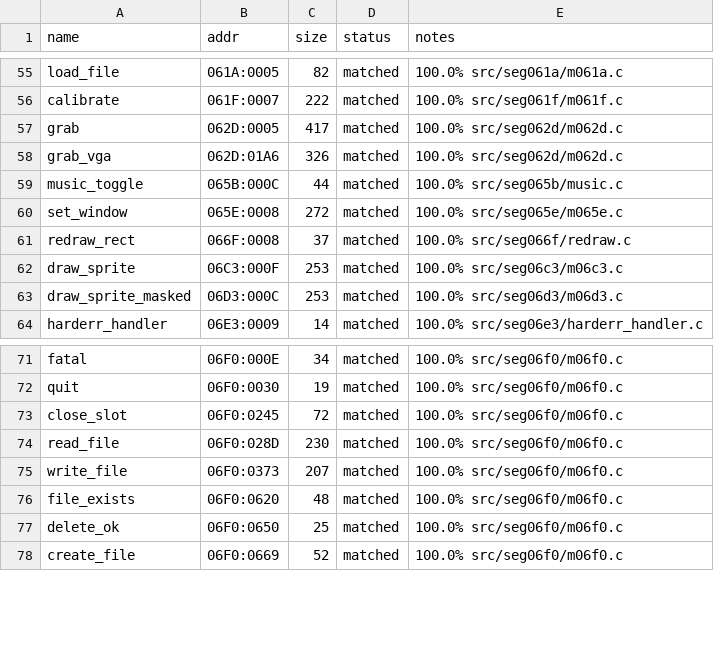
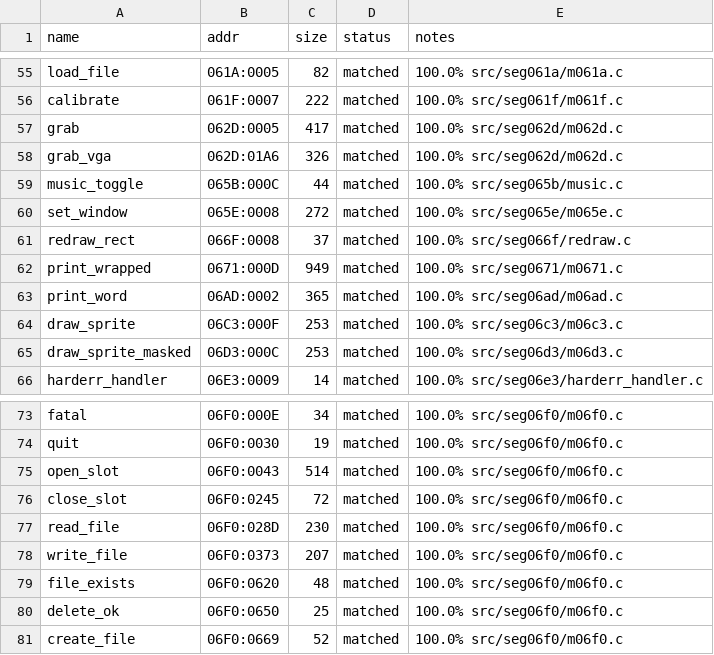
Before and after one commit to jdelezenne/donalds-alphabet-chase-dos, a CSV file: config/retail/symbols.csv, drawn as a sheet; only a part is shown, gaps mark what is left out; the diff names each change by its address in the sheet, - before the commit and + after, or states it on an @@ line.

```diff
--- a/config/retail/symbols.csv
+++ b/config/retail/symbols.csv
+row 62: print_wrapped | 0671:000D | 949 | matched | 100.0% src/seg0671/m0671.c
+row 63: print_word | 06AD:0002 | 365 | matched | 100.0% src/seg06ad/m06ad.c
+row 75: open_slot | 06F0:0043 | 514 | matched | 100.0% src/seg06f0/m06f0.c
```
Also changed, not shown: 5 other files.
